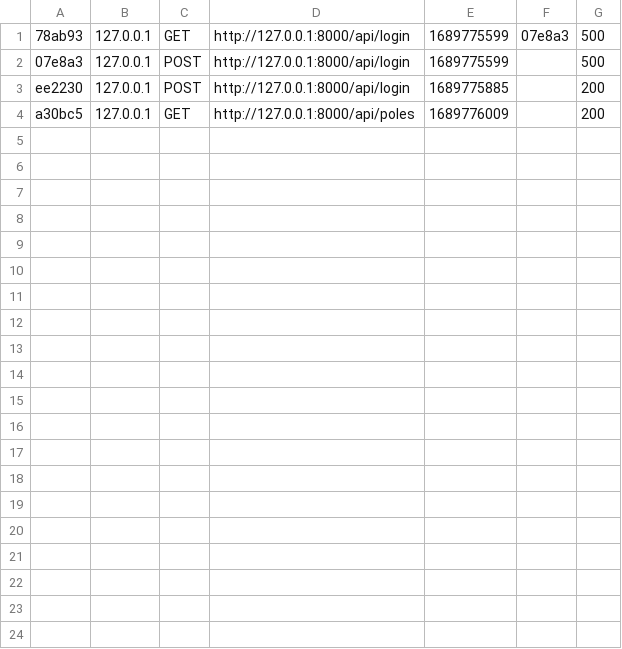
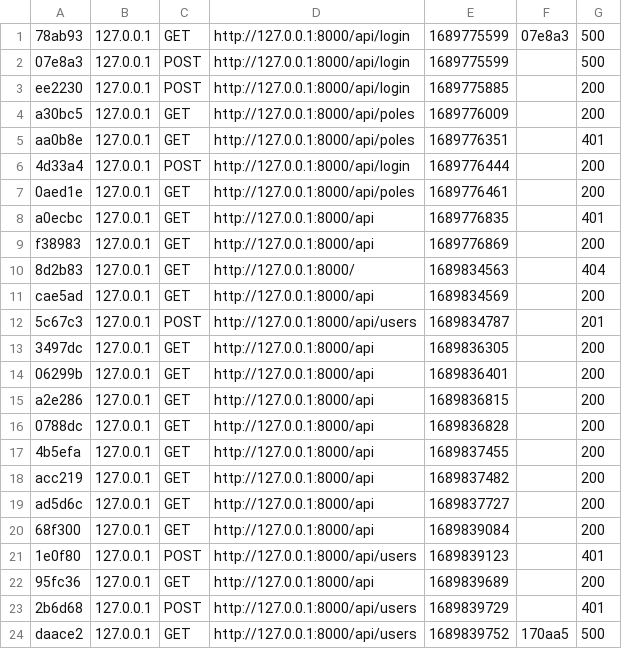
Before and after one commit to XyloxExe/server-crm-hdm, a CSV file: api-crm-hdm/var/cache/dev/profiler/index.csv, drawn as a sheet; only a part is shown; the diff covers the shown part only; the diff names each change by its address in the sheet, - before the commit and + after, or states it on an @@ line.

```diff
--- a/api-crm-hdm/var/cache/dev/profiler/index.csv
+++ b/api-crm-hdm/var/cache/dev/profiler/index.csv
+row 5: aa0b8e | 127.0.0.1 | GET | http://127.0.0.1:8000/api/poles | 1689776351 |  | 401
+row 6: 4d33a4 | 127.0.0.1 | POST | http://127.0.0.1:8000/api/login | 1689776444 |  | 200
+row 7: 0aed1e | 127.0.0.1 | GET | http://127.0.0.1:8000/api/poles | 1689776461 |  | 200
+row 8: a0ecbc | 127.0.0.1 | GET | http://127.0.0.1:8000/api | 1689776835 |  | 401
+row 9: f38983 | 127.0.0.1 | GET | http://127.0.0.1:8000/api | 1689776869 |  | 200
+row 10: 8d2b83 | 127.0.0.1 | GET | http://127.0.0.1:8000/ | 1689834563 |  | 404
+row 11: cae5ad | 127.0.0.1 | GET | http://127.0.0.1:8000/api | 1689834569 |  | 200
+row 12: 5c67c3 | 127.0.0.1 | POST | http://127.0.0.1:8000/api/users | 1689834787 |  | 201
+row 13: 3497dc | 127.0.0.1 | GET | http://127.0.0.1:8000/api | 1689836305 |  | 200
+row 14: 06299b | 127.0.0.1 | GET | http://127.0.0.1:8000/api | 1689836401 |  | 200
+row 15: a2e286 | 127.0.0.1 | GET | http://127.0.0.1:8000/api | 1689836815 |  | 200
+row 16: 0788dc | 127.0.0.1 | GET | http://127.0.0.1:8000/api | 1689836828 |  | 200
+row 17: 4b5efa | 127.0.0.1 | GET | http://127.0.0.1:8000/api | 1689837455 |  | 200
+row 18: acc219 | 127.0.0.1 | GET | http://127.0.0.1:8000/api | 1689837482 |  | 200
+row 19: ad5d6c | 127.0.0.1 | GET | http://127.0.0.1:8000/api | 1689837727 |  | 200
+row 20: 68f300 | 127.0.0.1 | GET | http://127.0.0.1:8000/api | 1689839084 |  | 200
+row 21: 1e0f80 | 127.0.0.1 | POST | http://127.0.0.1:8000/api/users | 1689839123 |  | 401
+row 22: 95fc36 | 127.0.0.1 | GET | http://127.0.0.1:8000/api | 1689839689 |  | 200
+row 23: 2b6d68 | 127.0.0.1 | POST | http://127.0.0.1:8000/api/users | 1689839729 |  | 401
+row 24: daace2 | 127.0.0.1 | GET | http://127.0.0.1:8000/api/users | 1689839752 | 170aa5 | 500
```
Also changed, not shown: 9 added rows elsewhere in this file, 14 other files.
